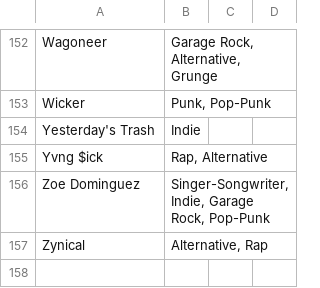
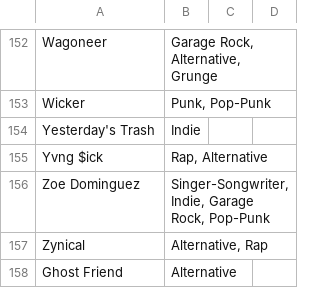
Before and after one commit to Lizardtamer/Final-Project, a CSV file: backend/memphisbanddata.csv, drawn as a sheet; only a part is shown, gaps mark what is left out.

```diff
--- a/backend/memphisbanddata.csv
+++ b/backend/memphisbanddata.csv
@@ -157 +157,2 @@ Zoe Dominguez,"Singer-Songwriter, Indie, Garage Rock, Pop-Punk",,
 Zynical,"Alternative, Rap",,
+Ghost Friend,Alternative,,
```
Also changed, not shown: 14 other files.
